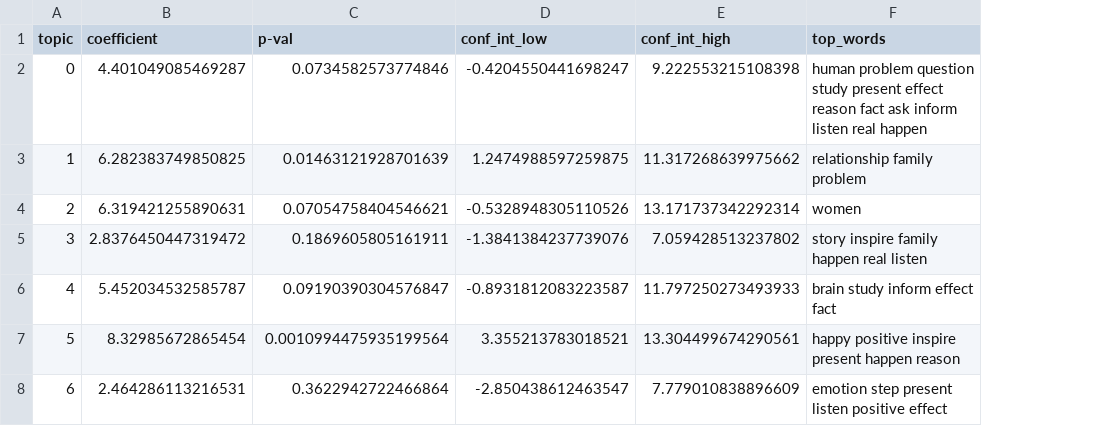
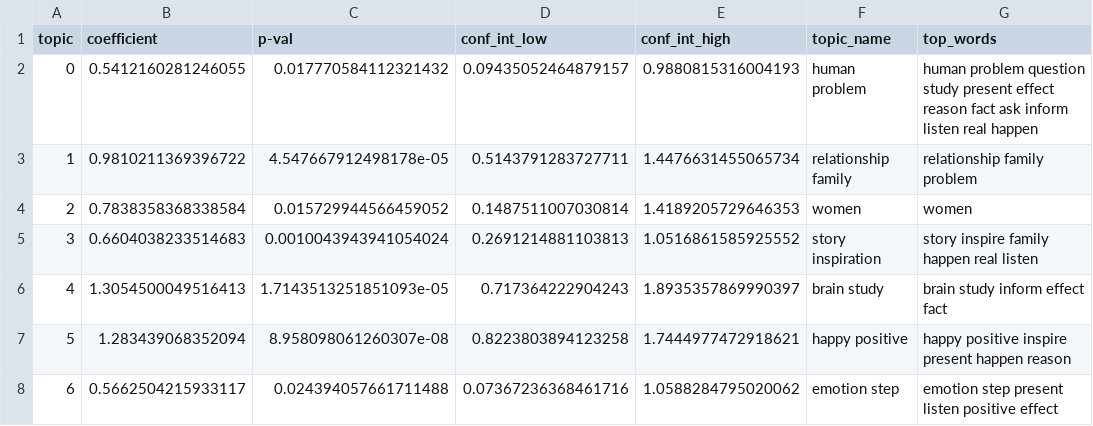
Before and after one commit to 7albertoh/insight_project, a CSV file: data/books_25_pages_author_info_description_genres_topics_top_words_ols_coeff.csv, drawn as a sheet; only a part is shown; the diff covers the shown part only; the diff names each change by its address in the sheet, - before the commit and + after, or states it on an @@ line.

```diff
--- a/data/books_25_pages_author_info_description_genres_topics_top_words_ols_coeff.csv
+++ b/data/books_25_pages_author_info_description_genres_topics_top_words_ols_coeff.csv
+column F (topic_name), rows 2-8: human problem | relationship family | women | story inspiration | brain study | happy positive | emotion step
-B2 (coefficient): 4.401049085469287
+B2 (coefficient): 0.5412160281246055
-C2 (p-val): 0.0734582573774846
+C2 (p-val): 0.017770584112321432
-D2 (conf_int_low): -0.4204550441698247
+D2 (conf_int_low): 0.09435052464879157
-E2 (conf_int_high): 9.222553215108398
+E2 (conf_int_high): 0.9880815316004193
-B3 (coefficient): 6.282383749850825
+B3 (coefficient): 0.9810211369396722
-C3 (p-val): 0.01463121928701639
+C3 (p-val): 4.547667912498178e-05
-D3 (conf_int_low): 1.2474988597259875
+D3 (conf_int_low): 0.5143791283727711
-E3 (conf_int_high): 11.317268639975662
+E3 (conf_int_high): 1.4476631455065734
-B4 (coefficient): 6.319421255890631
+B4 (coefficient): 0.7838358368338584
-C4 (p-val): 0.07054758404546621
+C4 (p-val): 0.015729944566459052
-D4 (conf_int_low): -0.5328948305110526
+D4 (conf_int_low): 0.1487511007030814
-E4 (conf_int_high): 13.171737342292314
+E4 (conf_int_high): 1.4189205729646353
-B5 (coefficient): 2.8376450447319472
+B5 (coefficient): 0.6604038233514683
-C5 (p-val): 0.1869605805161911
+C5 (p-val): 0.0010043943941054024
-D5 (conf_int_low): -1.3841384237739076
+D5 (conf_int_low): 0.2691214881103813
-E5 (conf_int_high): 7.059428513237802
+E5 (conf_int_high): 1.0516861585925552
-B6 (coefficient): 5.452034532585787
+B6 (coefficient): 1.3054500049516413
-C6 (p-val): 0.09190390304576847
+C6 (p-val): 1.7143513251851093e-05
-D6 (conf_int_low): -0.8931812083223587
+D6 (conf_int_low): 0.717364222904243
-E6 (conf_int_high): 11.797250273493933
+E6 (conf_int_high): 1.8935357869990397
-B7 (coefficient): 8.32985672865454
+B7 (coefficient): 1.283439068352094
-C7 (p-val): 0.0010994475935199564
+C7 (p-val): 8.958098061260307e-08
-D7 (conf_int_low): 3.355213783018521
+D7 (conf_int_low): 0.8223803894123258
-E7 (conf_int_high): 13.304499674290561
+E7 (conf_int_high): 1.7444977472918621
-B8 (coefficient): 2.464286113216531
+B8 (coefficient): 0.5662504215933117
-C8 (p-val): 0.3622942722466864
+C8 (p-val): 0.024394057661711488
-D8 (conf_int_low): -2.850438612463547
+D8 (conf_int_low): 0.07367236368461716
-E8 (conf_int_high): 7.779010838896609
+E8 (conf_int_high): 1.0588284795020062
```
Also changed, not shown: 12 edited cells elsewhere in this file, 8 other files.
